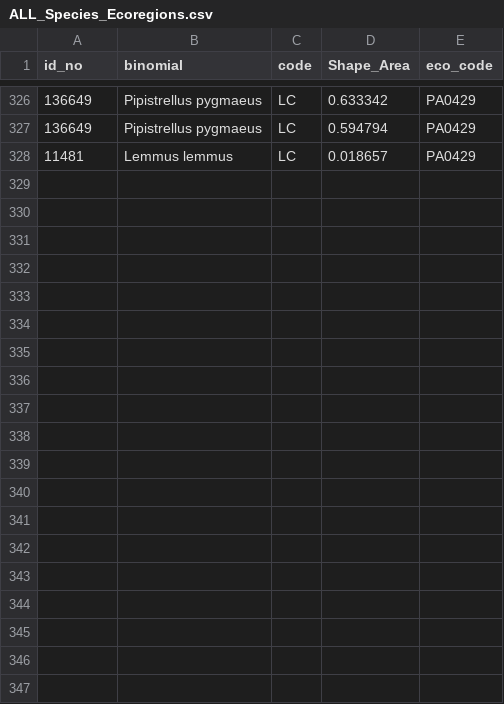
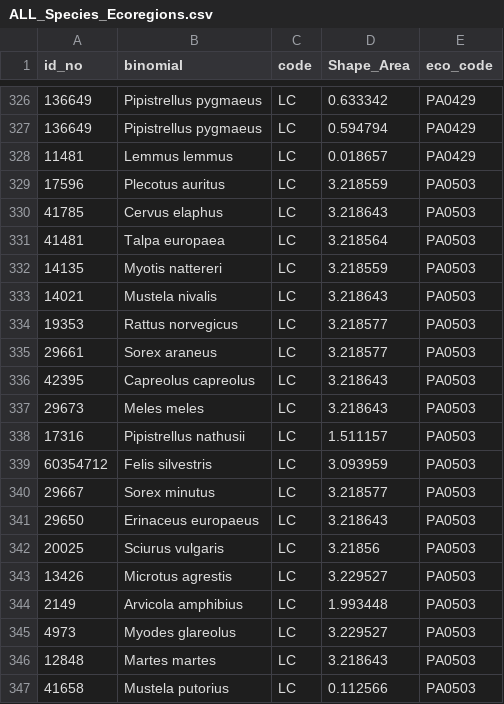
Before and after one commit to 03rcooke/Functional_integrity, a CSV file: ALL_Species_Ecoregions.csv, drawn as a sheet; only a part is shown, gaps mark what is left out; the diff covers the shown part only.

Commit message:
sum areas per ecoregion

```diff
--- a/ALL_Species_Ecoregions.csv
+++ b/ALL_Species_Ecoregions.csv
@@ -328 +328,20 @@ id_no,binomial,code,Shape_Area,eco_code
 11481,Lemmus lemmus,LC,0.018657,PA0429
+17596,Plecotus auritus,LC,3.218559,PA0503
+41785,Cervus elaphus,LC,3.218643,PA0503
+41481,Talpa europaea,LC,3.218564,PA0503
+14135,Myotis nattereri,LC,3.218559,PA0503
+14021,Mustela nivalis,LC,3.218643,PA0503
+19353,Rattus norvegicus,LC,3.218577,PA0503
+29661,Sorex araneus,LC,3.218577,PA0503
+42395,Capreolus capreolus,LC,3.218643,PA0503
+29673,Meles meles,LC,3.218643,PA0503
+17316,Pipistrellus nathusii,LC,1.511157,PA0503
+60354712,Felis silvestris,LC,3.093959,PA0503
+29667,Sorex minutus,LC,3.218577,PA0503
+29650,Erinaceus europaeus,LC,3.218643,PA0503
+20025,Sciurus vulgaris,LC,3.21856,PA0503
+13426,Microtus agrestis,LC,3.229527,PA0503
+2149,Arvicola amphibius,LC,1.993448,PA0503
+4973,Myodes glareolus,LC,3.229527,PA0503
+12848,Martes martes,LC,3.218643,PA0503
+41658,Mustela putorius,LC,0.112566,PA0503
```
Also changed, not shown: 10 added rows elsewhere in this file, 2 other files.
